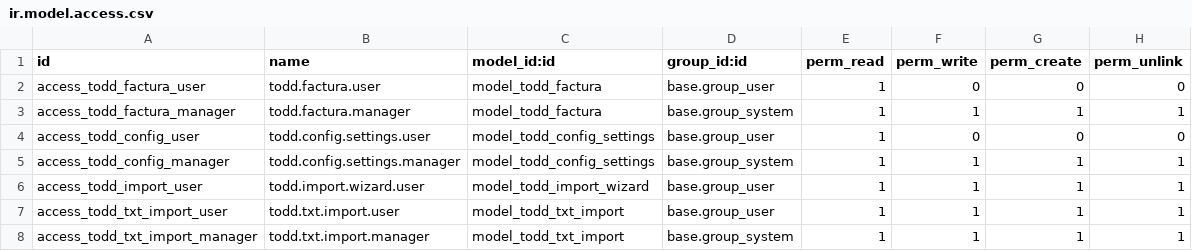
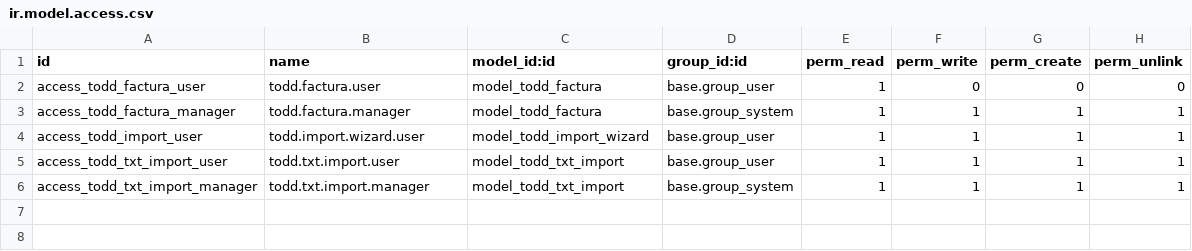
Before and after one commit to javiercodeapps/todd, a CSV file: todd_facturas/security/ir.model.access.csv, drawn as a sheet.

Commit message:
fix: quita config settings, usa paths hardcoded

```diff
--- a/todd_facturas/security/ir.model.access.csv
+++ b/todd_facturas/security/ir.model.access.csv
@@ -3,4 +3,2 @@ access_todd_factura_user,todd.factura.user,model_todd_factura,base.group_user,1,
 access_todd_factura_manager,todd.factura.manager,model_todd_factura,base.group_system,1,1,1,1
-access_todd_config_user,todd.config.settings.user,model_todd_config_settings,base.group_user,1,0,0,0
-access_todd_config_manager,todd.config.settings.manager,model_todd_config_settings,base.group_system,1,1,1,1
 access_todd_import_user,todd.import.wizard.user,model_todd_import_wizard,base.group_user,1,1,1,1
```
Also changed, not shown: 3 other files.
